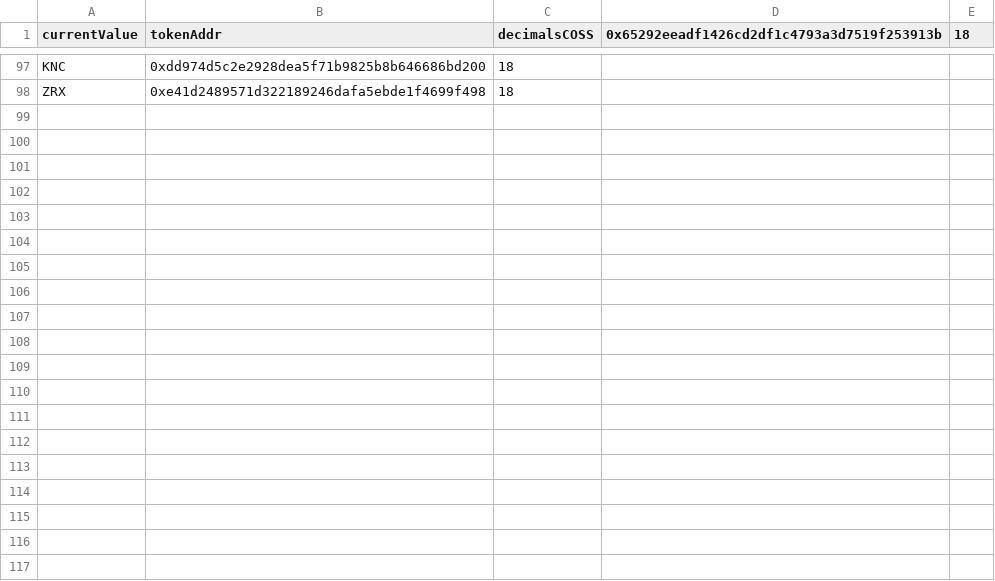
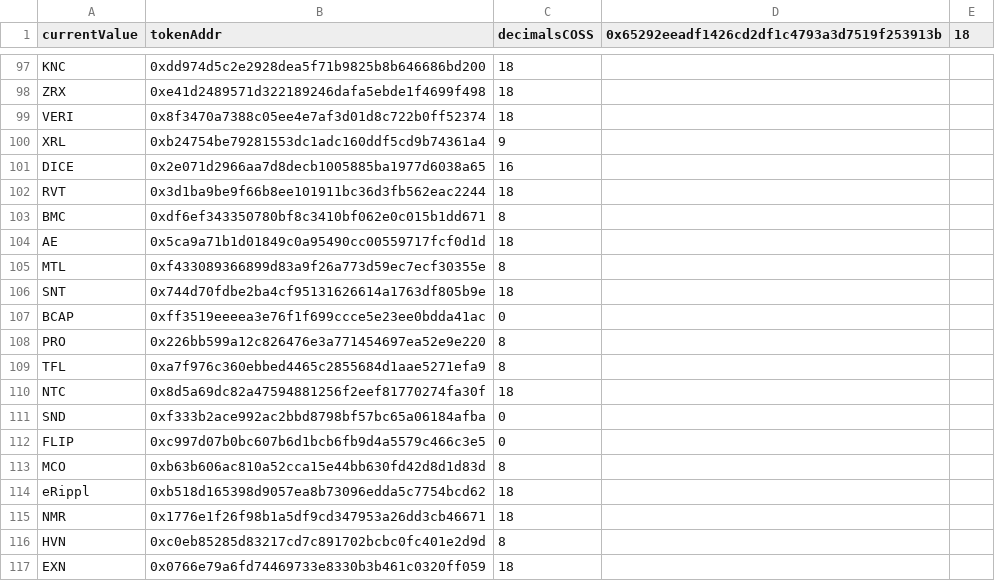
Before and after one commit to staccDOTsol/EthTokenArbTradingNode, a CSV file: decimals.csv, drawn as a sheet; only a part is shown, gaps mark what is left out; the diff covers the shown part only.

Commit message:
decimals!

```diff
--- a/decimals.csv
+++ b/decimals.csv
@@ -98 +98,20 @@ KNC,0xdd974d5c2e2928dea5f71b9825b8b646686bd200,18
 ZRX,0xe41d2489571d322189246dafa5ebde1f4699f498,18
+VERI,0x8f3470a7388c05ee4e7af3d01d8c722b0ff52374,18
+XRL,0xb24754be79281553dc1adc160ddf5cd9b74361a4,9
+DICE,0x2e071d2966aa7d8decb1005885ba1977d6038a65,16
+RVT,0x3d1ba9be9f66b8ee101911bc36d3fb562eac2244,18
+BMC,0xdf6ef343350780bf8c3410bf062e0c015b1dd671,8
+AE,0x5ca9a71b1d01849c0a95490cc00559717fcf0d1d,18
+MTL,0xf433089366899d83a9f26a773d59ec7ecf30355e,8
+SNT,0x744d70fdbe2ba4cf95131626614a1763df805b9e,18
+BCAP,0xff3519eeeea3e76f1f699ccce5e23ee0bdda41ac,0
+PRO,0x226bb599a12c826476e3a771454697ea52e9e220,8
+TFL,0xa7f976c360ebbed4465c2855684d1aae5271efa9,8
+NTC,0x8d5a69dc82a47594881256f2eef81770274fa30f,18
+SND,0xf333b2ace992ac2bbd8798bf57bc65a06184afba,0
+FLIP,0xc997d07b0bc607b6d1bcb6fb9d4a5579c466c3e5,0
+MCO,0xb63b606ac810a52cca15e44bb630fd42d8d1d83d,8
+eRippl,0xb518d165398d9057ea8b73096edda5c7754bcd62,18
+NMR,0x1776e1f26f98b1a5df9cd347953a26dd3cb46671,18
+HVN,0xc0eb85285d83217cd7c891702bcbc0fc401e2d9d,8
+EXN,0x0766e79a6fd74469733e8330b3b461c0320ff059,18
```
Also changed, not shown: 30 added rows elsewhere in this file, 2 other files.
